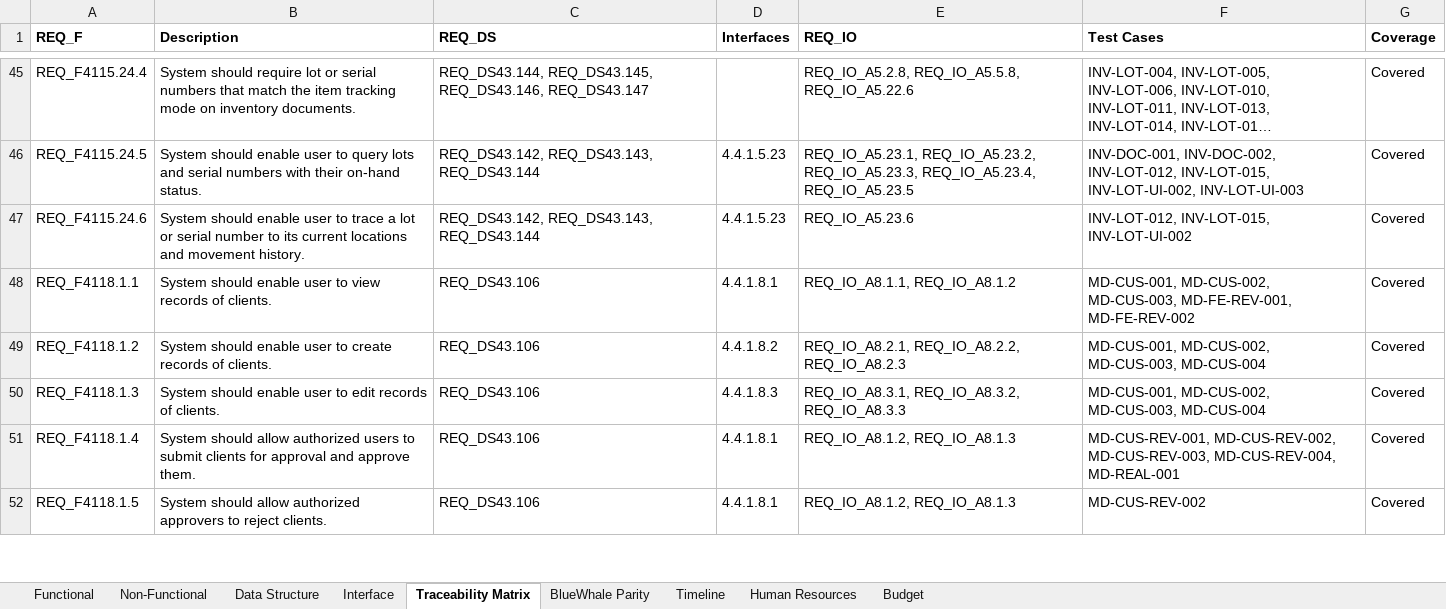
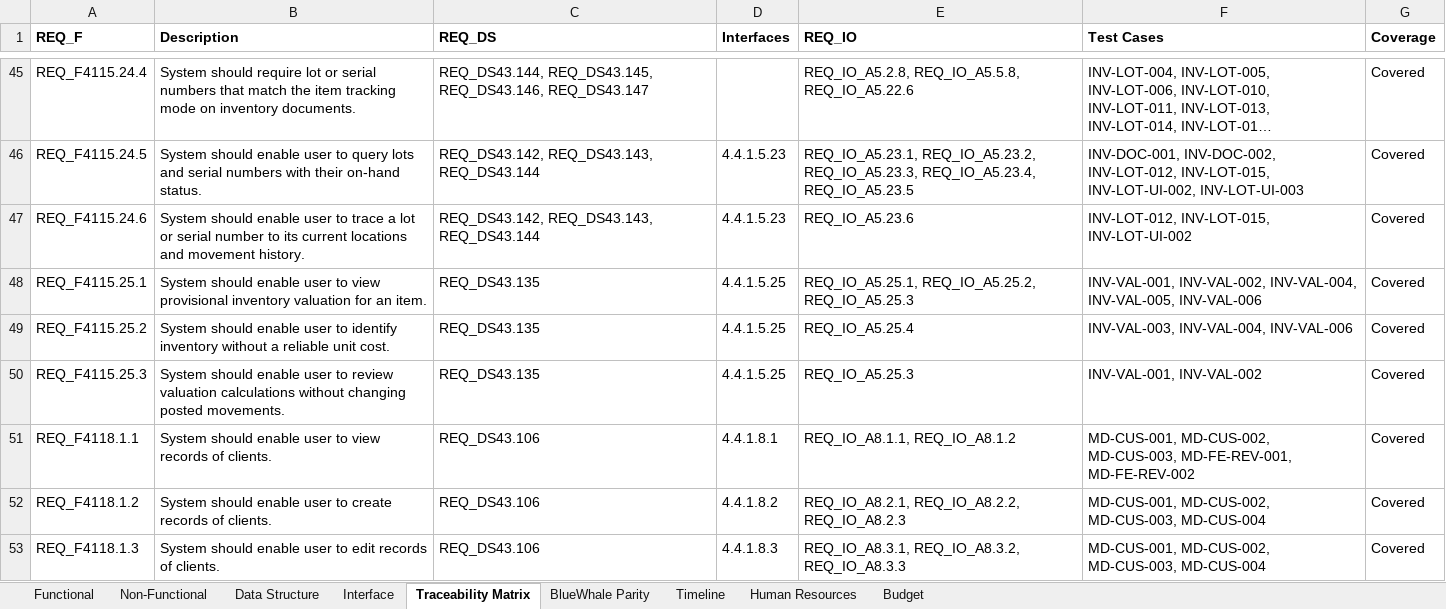
Before and after one commit to snowwhite10/MyERP, an Excel workbook: docs/99-output/MyERP_Requirements.xlsx, sheet Traceability Matrix, drawn as a sheet; only a part is shown, gaps mark what is left out; the shorter side is filled out with more unchanged rows; long unchanged cells end in …; values as stored, in another font and other column widths than the file's, no borders; the diff names each change by its address in the sheet, - before the commit and + after, or states it on an @@ line.

Commit message:
docs(inv): define inventory valuation design

```diff
--- a/docs/99-output/MyERP_Requirements.xlsx (sheet Traceability Matrix)
+++ b/docs/99-output/MyERP_Requirements.xlsx (sheet Traceability Matrix)
+row 48: REQ_F4115.25.1 | System should enable user to view provisional inventory valuation for an item. | REQ_DS43.135 | 4.4.1.5.25 | REQ_IO_A5.25.1, REQ_IO_A5.25.2, REQ_IO_A5.25.3 | INV-VAL-001, INV-VAL-002, INV-VAL-004, INV-VAL-005, INV-VAL-006 | Covered
+row 49: REQ_F4115.25.2 | System should enable user to identify inventory without a reliable unit cost. | REQ_DS43.135 | 4.4.1.5.25 | REQ_IO_A5.25.4 | INV-VAL-003, INV-VAL-004, INV-VAL-006 | Covered
+row 50: REQ_F4115.25.3 | System should enable user to review valuation calculations without changing posted movements. | REQ_DS43.135 | 4.4.1.5.25 | REQ_IO_A5.25.3 | INV-VAL-001, INV-VAL-002 | Covered
```
Also changed, not shown: sheet Functional, sheet Interface, sheet Data Structure, 14 other files.
